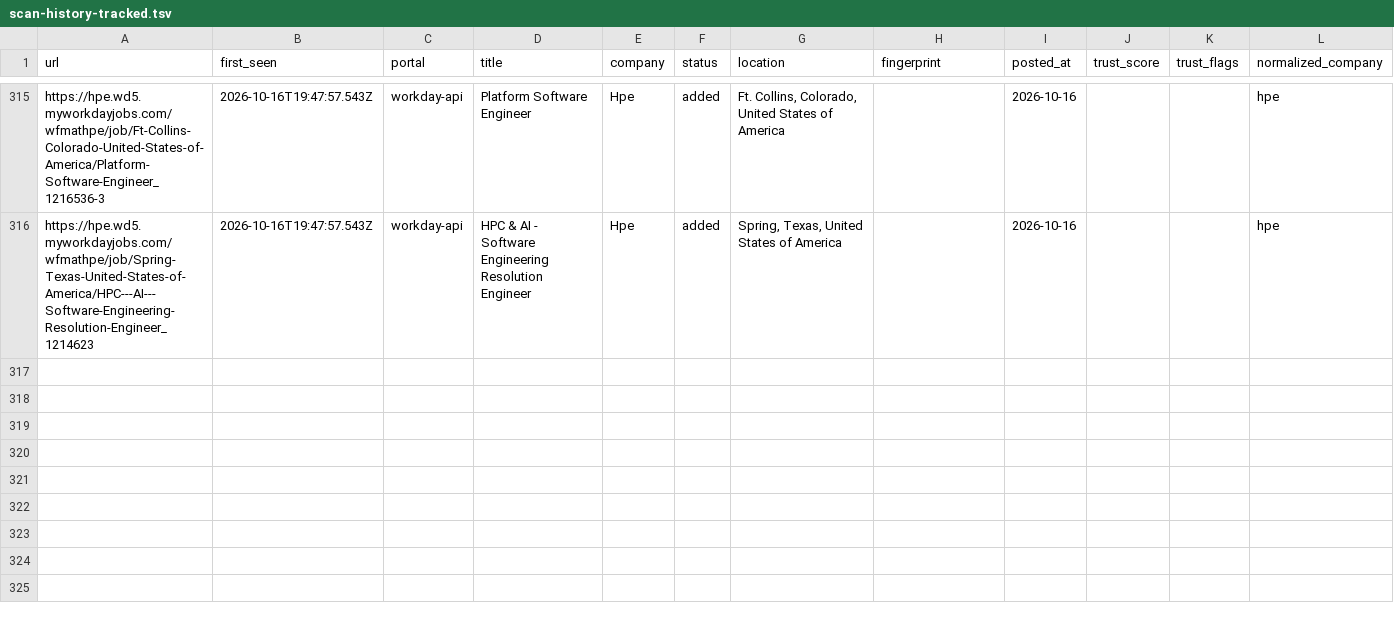
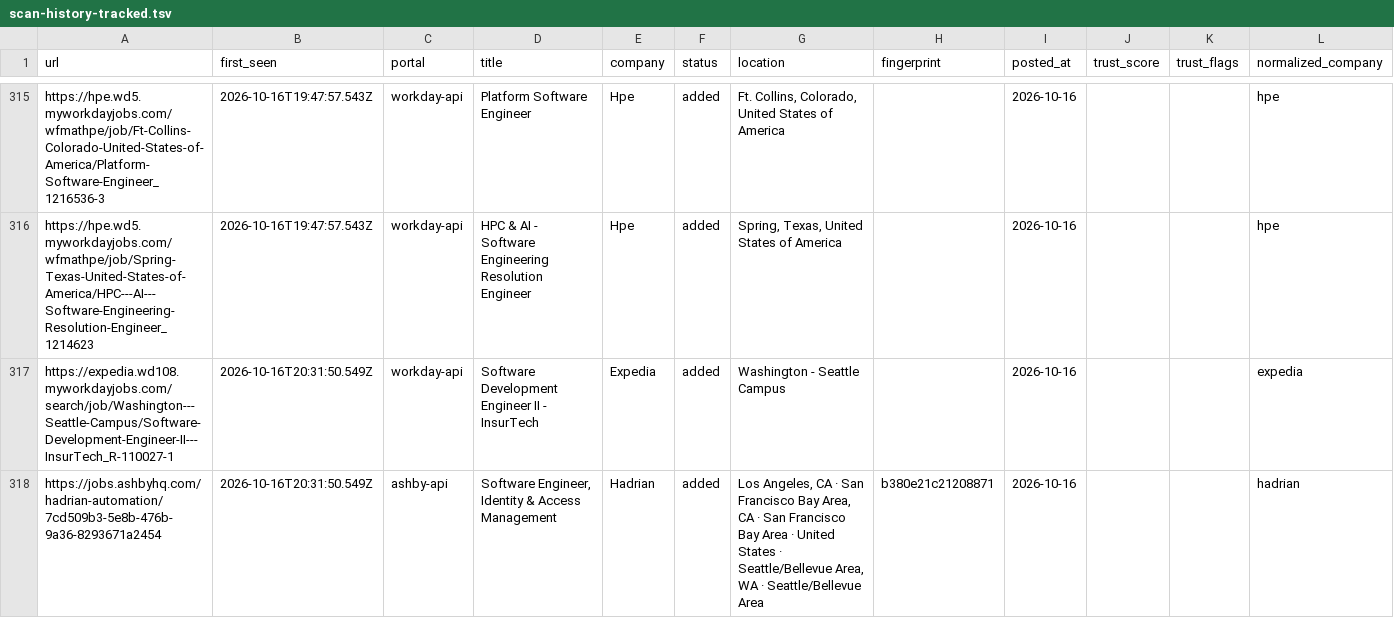
Before and after one commit to manavmalavia18/ghal-scanner, a TSV file: data/scan-history-tracked.tsv, drawn as a sheet; only a part is shown, gaps mark what is left out.

```diff
--- a/data/scan-history-tracked.tsv
+++ b/data/scan-history-tracked.tsv
@@ -316 +316,3 @@ https://hpe.wd5.myworkdayjobs.com/wfmathpe/job/Ft-Collins-Colorado-United-States
 https://hpe.wd5.myworkdayjobs.com/wfmathpe/job/Spring-Texas-United-States-of-America/HPC---AI---Software-Engineering-Resolution-Engineer_1214623	2026-10-16T19:47:57.543Z	workday-api	HPC & AI - Software Engineering Resolution Engineer	Hpe	added	Spring, Texas, United States of America		2026-10-16			hpe
+https://expedia.wd108.myworkdayjobs.com/search/job/Washington---Seattle-Campus/Software-Development-Engineer-II---InsurTech_R-110027-1	2026-10-16T20:31:50.549Z	workday-api	Software Development Engineer II - InsurTech	Expedia	added	Washington - Seattle Campus		2026-10-16			expedia
+https://jobs.ashbyhq.com/hadrian-automation/7cd509b3-5e8b-476b-9a36-8293671a2454	2026-10-16T20:31:50.549Z	ashby-api	Software Engineer, Identity & Access Management	Hadrian	added	Los Angeles, CA · San Francisco Bay Area, CA · San Francisco Bay Area · United States · Seattle/Bellevue Area, WA · Seattle/Bellevue Area	b380e21c21208871	2026-10-16			hadrian
```
Also changed, not shown: data/scan-runs.tsv, 3 other files.
